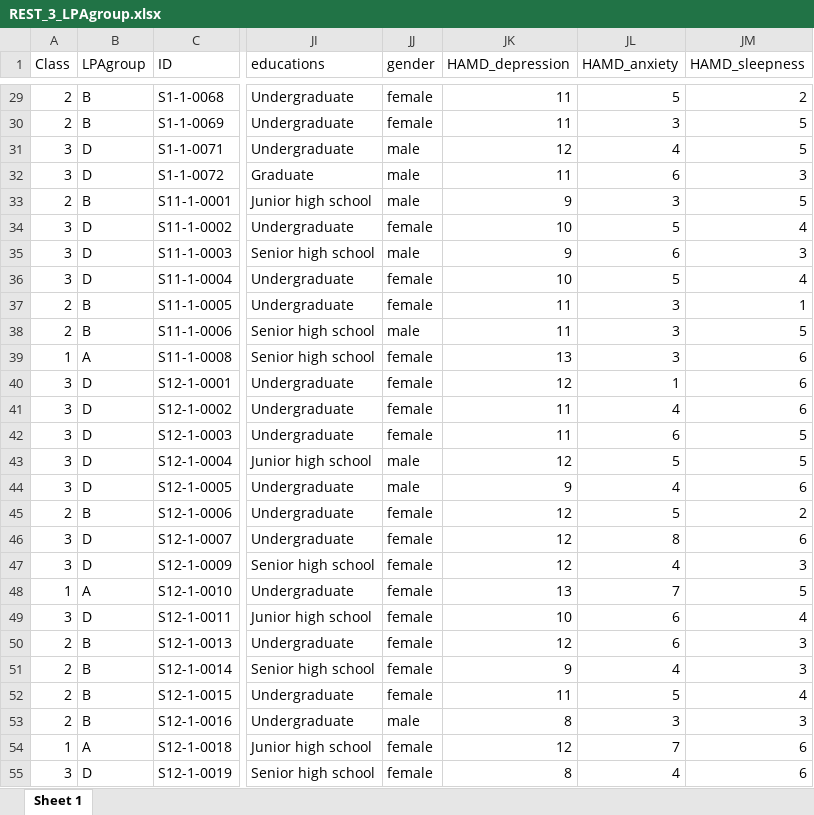
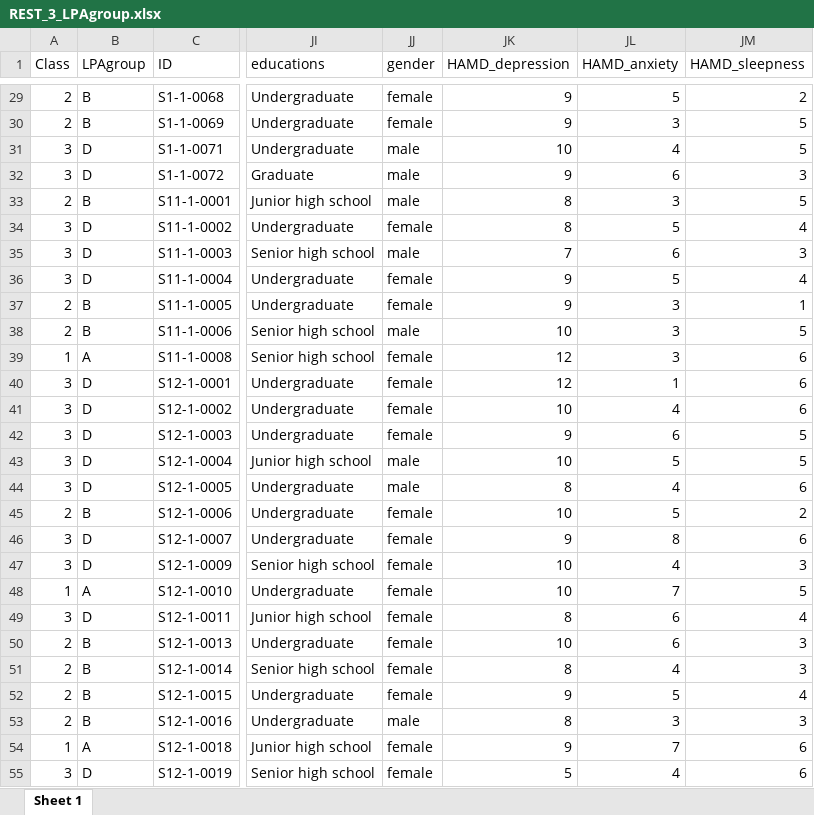
Before and after one commit to QunjunLIANG/MDD_symptom_time_delay, an Excel workbook: inputs/REST_3_LPAgroup.xlsx, sheet Sheet 1, drawn as a sheet; only a part is shown, gaps mark what is left out; values as stored, in another font and other column widths than the file's, no borders; the diff covers the shown part only; the diff names each change by its address in the sheet, - before the commit and + after, or states it on an @@ line.

```diff
--- a/inputs/REST_3_LPAgroup.xlsx (sheet Sheet 1)
+++ b/inputs/REST_3_LPAgroup.xlsx (sheet Sheet 1)
-JK29:JK30 (HAMD_depression): 11
+JK29:JK30 (HAMD_depression): 9
-JK31 (HAMD_depression): 12
+JK31 (HAMD_depression): 10
-JK32 (HAMD_depression): 11
+JK32 (HAMD_depression): 9
-JK33 (HAMD_depression): 9
+JK33 (HAMD_depression): 8
-JK34 (HAMD_depression): 10
+JK34 (HAMD_depression): 8
-JK35 (HAMD_depression): 9
+JK35 (HAMD_depression): 7
-JK36 (HAMD_depression): 10
+JK36 (HAMD_depression): 9
-JK37 (HAMD_depression): 11
+JK37 (HAMD_depression): 9
-JK38 (HAMD_depression): 11
+JK38 (HAMD_depression): 10
-JK39 (HAMD_depression): 13
+JK39 (HAMD_depression): 12
-JK41 (HAMD_depression): 11
+JK41 (HAMD_depression): 10
-JK42 (HAMD_depression): 11
+JK42 (HAMD_depression): 9
-JK43 (HAMD_depression): 12
+JK43 (HAMD_depression): 10
-JK44 (HAMD_depression): 9
+JK44 (HAMD_depression): 8
-JK45 (HAMD_depression): 12
+JK45 (HAMD_depression): 10
-JK46 (HAMD_depression): 12
+JK46 (HAMD_depression): 9
-JK47 (HAMD_depression): 12
+JK47 (HAMD_depression): 10
-JK48 (HAMD_depression): 13
+JK48 (HAMD_depression): 10
-JK49 (HAMD_depression): 10
+JK49 (HAMD_depression): 8
-JK50 (HAMD_depression): 12
+JK50 (HAMD_depression): 10
-JK51 (HAMD_depression): 9
+JK51 (HAMD_depression): 8
-JK52 (HAMD_depression): 11
+JK52 (HAMD_depression): 9
-JK54 (HAMD_depression): 12
+JK54 (HAMD_depression): 9
-JK55 (HAMD_depression): 8
+JK55 (HAMD_depression): 5
```
Also changed, not shown: 251 edited cells elsewhere in this sheet, inputs/Analysis1_subject_table.xlsx, inputs/Analysis2_TDp_collection.xlsx, 7 other files.
